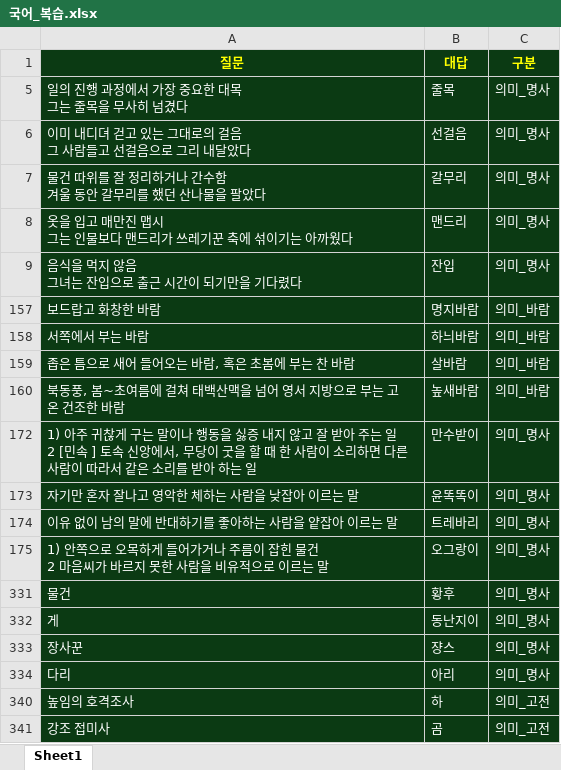
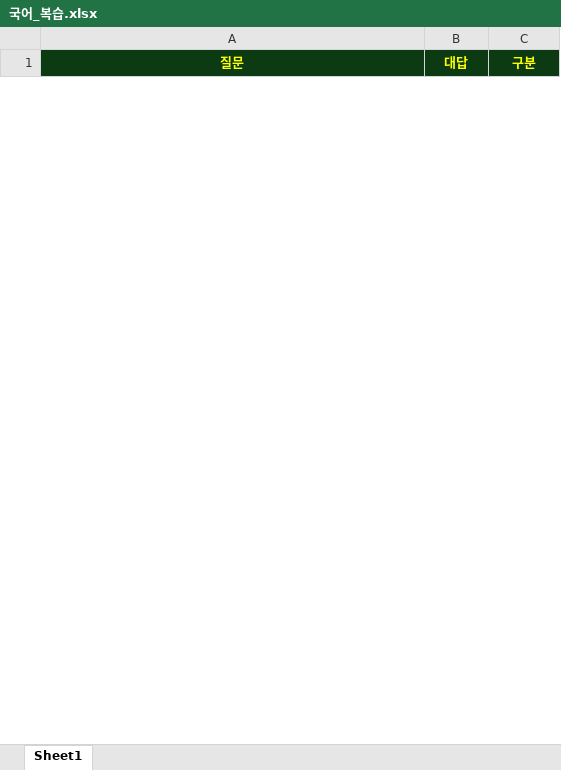
Before and after one commit to Choisignal/Private-Quizlet, an Excel workbook: 학습자료/단답형/국어_복습.xlsx, sheet Sheet1, drawn as a sheet; only a part is shown; values as stored, in another font and other column widths than the file's, no borders; removed rows and columns are numbered as before the commit, all else as after; ↵ is a line break in a cell; the diff covers the shown part only; the diff names each change by its address in the sheet, - before the commit and + after, or states it on an @@ line.

```diff
--- a/학습자료/단답형/국어_복습.xlsx (sheet Sheet1)
+++ b/학습자료/단답형/국어_복습.xlsx (sheet Sheet1)
@@ row 5 hidden: 일의 진행 과정에서 가장 중요한 대목 ↵ 그는 줄목을 무사히 넘겼다 | 줄목 | 의미_명사 @@
@@ row 6 hidden: 이미 내디뎌 걷고 있는 그대로의 걸음 ↵ 그 사람들고 선걸음으로 그리 내달았다 | 선걸음 | 의미_명사 @@
@@ row 7 hidden: 물건 따위를 잘 정리하거나 간수함 ↵ 겨울 동안 갈무리를 했던 산나물을 팔았다 | 갈무리 | 의미_명사 @@
@@ row 8 hidden: 옷을 입고 매만진 맵시 ↵ 그는 인물보다 맨드리가 쓰레기꾼 축에 섞이기는 아까웠다 | 맨드리 | 의미_명사 @@
@@ row 9 hidden: 음식을 먹지 않음 ↵ 그녀는 잔입으로 출근 시간이 되기만을 기다렸다 | 잔입 | 의미_명사 @@
@@ row 157 hidden: 보드랍고 화창한 바람 | 명지바람 | 의미_바람 @@
@@ row 158 hidden: 서쪽에서 부는 바람 | 하늬바람 | 의미_바람 @@
@@ row 159 hidden: 좁은 틈으로 새어 들어오는 바람, 혹은 초봄에 부는 찬 바람 | 살바람 | 의미_바람 @@
@@ row 160 hidden: 북동풍, 봄~초여름에 걸쳐 태백산맥을 넘어 영서 지방으로 부는 고온 건조한 바람 | 높새바람 | 의미_바람 @@
@@ row 172 hidden: 1) 아주 귀찮게 구는 말이나 행동을 싫증 내지 않고 잘 받아 주는 일 ↵ 2 [민속 ] 토속 신앙에서, 무당이 굿을 할 때 한 사람이 소리하면 다른 사람이 따라서 같은 소리를 받아 하는 일 | 만수받이 | 의미_명사 @@
@@ row 173 hidden: 자기만 혼자 잘나고 영악한 체하는 사람을 낮잡아 이르는 말 | 윤똑똑이 | 의미_명사 @@
@@ row 174 hidden: 이유 없이 남의 말에 반대하기를 좋아하는 사람을 얕잡아 이르는 말 | 트레바리 | 의미_명사 @@
@@ row 175 hidden: 1) 안쪽으로 오목하게 들어가거나 주름이 잡힌 물건 ↵ 2 마음씨가 바르지 못한 사람을 비유적으로 이르는 말 | 오그랑이 | 의미_명사 @@
@@ row 331 hidden: 물건 | 황후 | 의미_명사 @@
@@ row 332 hidden: 게 | 동난지이 | 의미_명사 @@
@@ row 333 hidden: 장사꾼 | 쟝스 | 의미_명사 @@
@@ row 334 hidden: 다리 | 아리 | 의미_명사 @@
@@ row 340 hidden: 높임의 호격조사 | 하 | 의미_고전 @@
@@ row 341 hidden: 강조 접미사 | 곰 | 의미_고전 @@
```
Also changed, not shown: 52 added rows and 30 hidden or unhidden rows elsewhere in this sheet, 학습자료/단답형/국어_복습_객관식.xlsx, 학습자료/단답형/국어_복습_단답형.xlsx, 6 other files.
